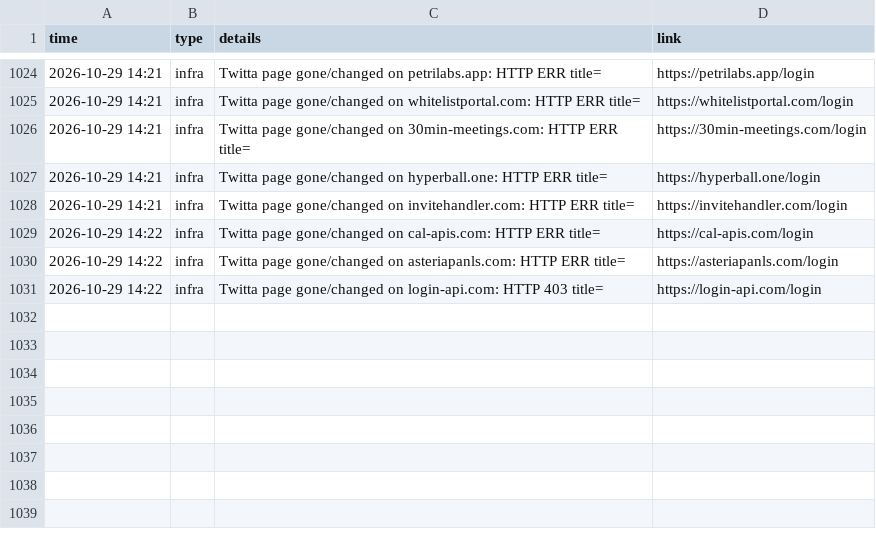
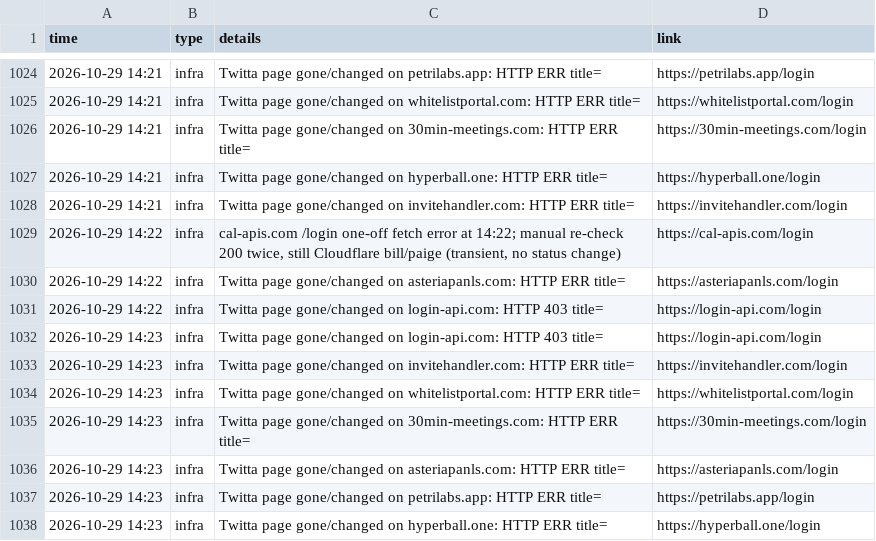
Before and after one commit to Dutchosintguy/X-phising-campaign-monitor, a CSV file: data/alerts.csv, drawn as a sheet; only a part is shown, gaps mark what is left out.

```diff
--- a/data/alerts.csv
+++ b/data/alerts.csv
@@ -1028,4 +1028,11 @@ time,type,details,link
 2026-10-29 14:21,infra,Twitta page gone/changed on invitehandler.com: HTTP ERR title=,https://invitehandler.com/login
-2026-10-29 14:22,infra,Twitta page gone/changed on cal-apis.com: HTTP ERR title=,https://cal-apis.com/login
+2026-10-29 14:22,infra,"cal-apis.com /login one-off fetch error at 14:22; manual re-check 200 twice, still Cloudflare bill/paige (transient, no status change)",https://cal-apis.com/login
 2026-10-29 14:22,infra,Twitta page gone/changed on asteriapanls.com: HTTP ERR title=,https://asteriapanls.com/login
 2026-10-29 14:22,infra,Twitta page gone/changed on login-api.com: HTTP 403 title=,https://login-api.com/login
+2026-10-29 14:23,infra,Twitta page gone/changed on login-api.com: HTTP 403 title=,https://login-api.com/login
+2026-10-29 14:23,infra,Twitta page gone/changed on invitehandler.com: HTTP ERR title=,https://invitehandler.com/login
+2026-10-29 14:23,infra,Twitta page gone/changed on whitelistportal.com: HTTP ERR title=,https://whitelistportal.com/login
+2026-10-29 14:23,infra,Twitta page gone/changed on 30min-meetings.com: HTTP ERR title=,https://30min-meetings.com/login
+2026-10-29 14:23,infra,Twitta page gone/changed on asteriapanls.com: HTTP ERR title=,https://asteriapanls.com/login
+2026-10-29 14:23,infra,Twitta page gone/changed on petrilabs.app: HTTP ERR title=,https://petrilabs.app/login
+2026-10-29 14:23,infra,Twitta page gone/changed on hyperball.one: HTTP ERR title=,https://hyperball.one/login
```
Also changed, not shown: data/calendly_watch.csv, data/heartbeat.csv, 5 other files.
